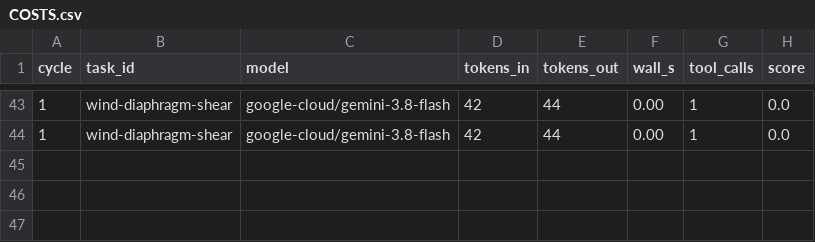
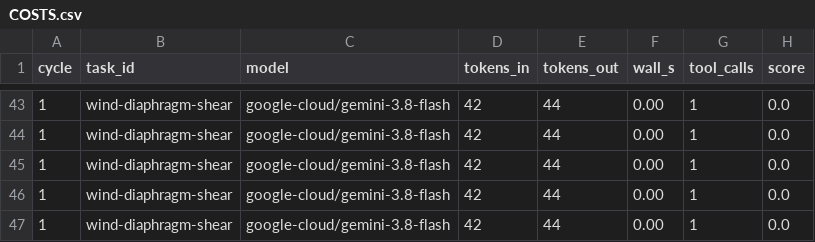
Before and after one commit to omkaranilkadam/ple-autonomous-harness, a CSV file: COSTS.csv, drawn as a sheet; only a part is shown, gaps mark what is left out.

Commit message:
feat(m1): harden against audit defects with evidenced scoring and cost accounting

```diff
--- a/COSTS.csv
+++ b/COSTS.csv
@@ -44 +44,4 @@ cycle,task_id,model,tokens_in,tokens_out,wall_s,tool_calls,score
 1,wind-diaphragm-shear,google-cloud/gemini-3.8-flash,42,44,0.00,1,0.0
+1,wind-diaphragm-shear,google-cloud/gemini-3.8-flash,42,44,0.00,1,0.0
+1,wind-diaphragm-shear,google-cloud/gemini-3.8-flash,42,44,0.00,1,0.0
+1,wind-diaphragm-shear,google-cloud/gemini-3.8-flash,42,44,0.00,1,0.0
```
Also changed, not shown: 16 other files.
